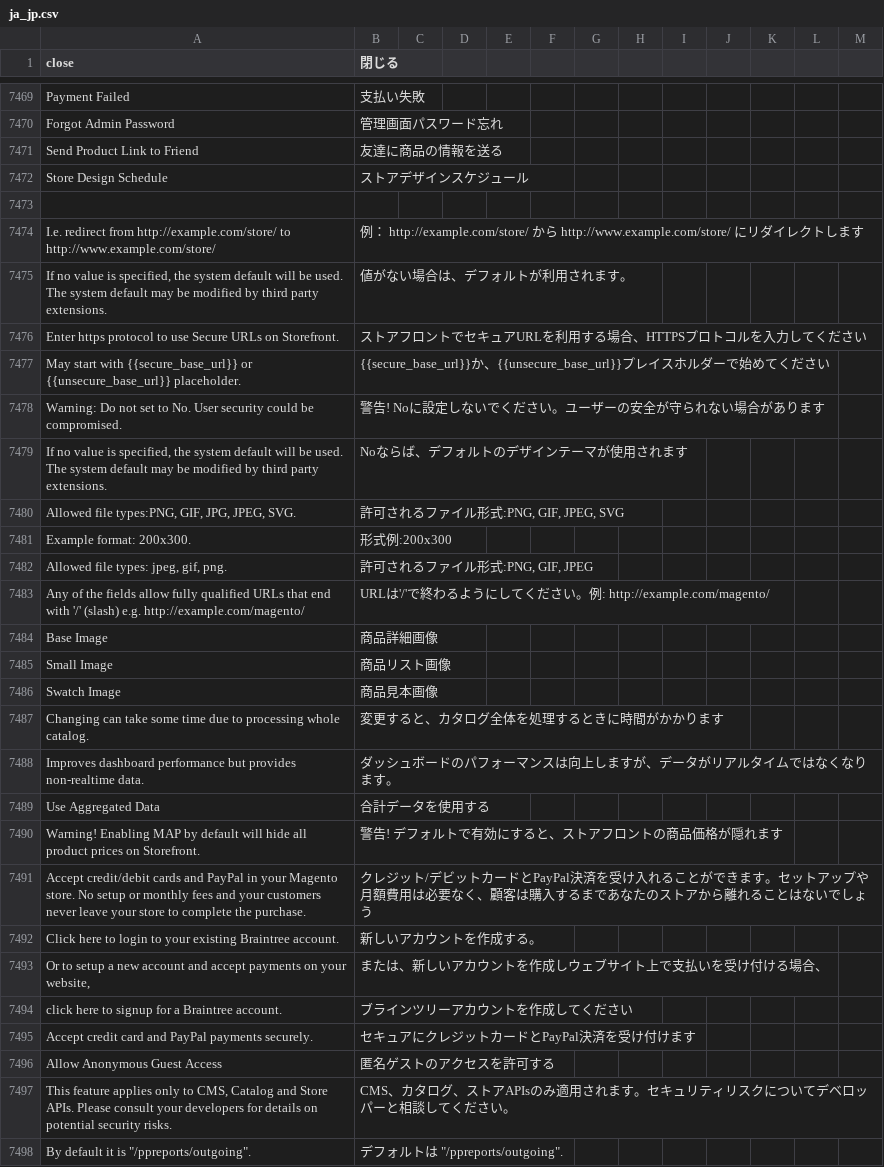
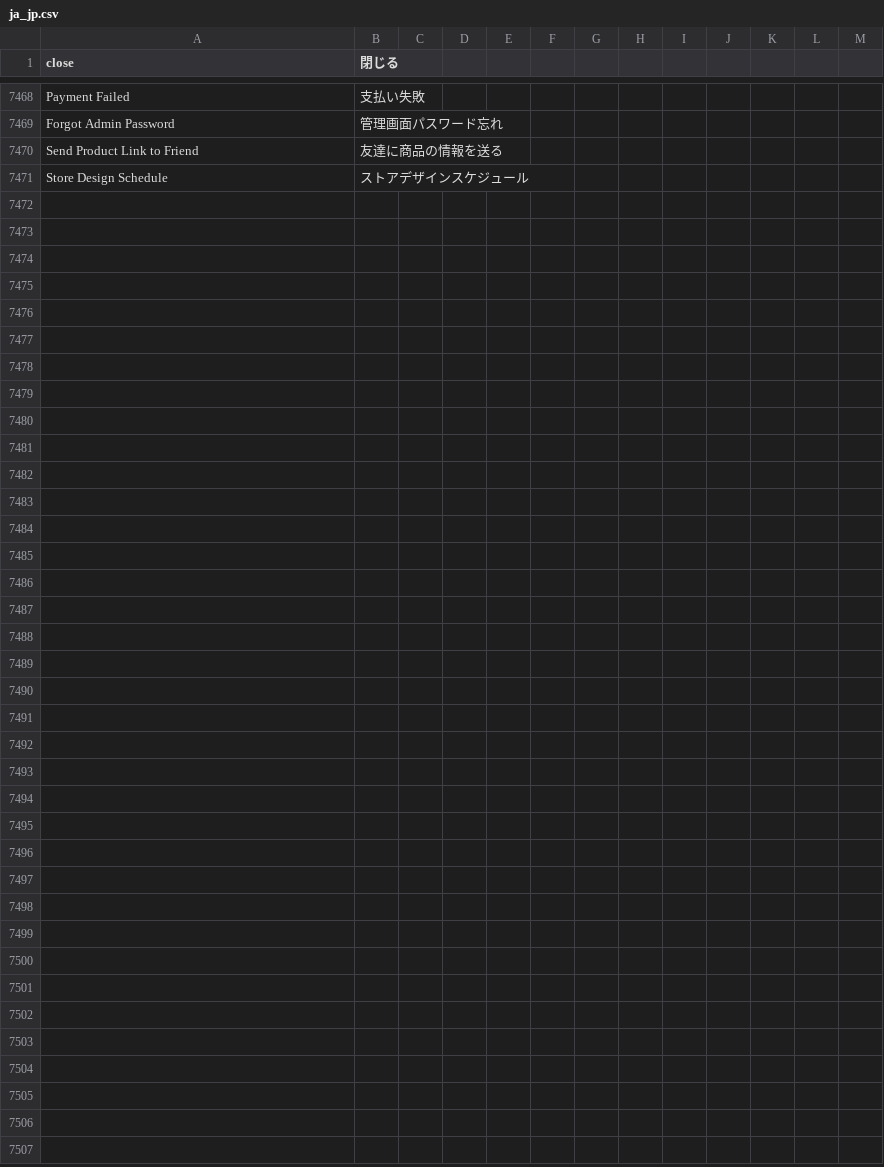
Before and after one commit to kohnaga/m2-japaneselocale, a CSV file: ja_jp.csv, drawn as a sheet; only a part is shown, gaps mark what is left out; the diff covers the shown part only; the diff names each change by its address in the sheet, - before the commit and + after, or states it on an @@ line.

Commit message:
Revert "marketing locale fix"
This reverts commit fc08c7463f0afea9651c39986720a86f588effd7.

```diff
--- a/ja_jp.csv
+++ b/ja_jp.csv
-row 7473: (empty)
-row 7474: I.e. redirect from http://example.com/store/ to http://www.example.com/store/ | 例： http://example.com/store/ から http://www.example.com/store/ にリダイレクトします
-row 7475: If no value is specified, the system default will be used. The system default may be modified by third party extensions. | 値がない場合は、デフォルトが利用されます。
-row 7476: Enter https protocol to use Secure URLs on Storefront. | ストアフロントでセキュアURLを利用する場合、HTTPSプロトコルを入力してください
-row 7477: May start with {{secure_base_url}} or {{unsecure_base_url}} placeholder. | {{secure_base_url}}か、{{unsecure_base_url}}プレイスホルダーで始めてください
-row 7478: Warning: Do not set to No. User security could be compromised. | 警告! Noに設定しないでください。ユーザーの安全が守られない場合があります
-row 7479: If no value is specified, the system default will be used. The system default may be modified by third party extensions. | Noならば、デフォルトのデザインテーマが使用されます
-row 7480: Allowed file types:PNG, GIF, JPG, JPEG, SVG. | 許可されるファイル形式:PNG, GIF, JPEG, SVG
-row 7481: Example format: 200x300. | 形式例:200x300
-row 7482: Allowed file types: jpeg, gif, png. | 許可されるファイル形式:PNG, GIF, JPEG
-row 7483: Any of the fields allow fully qualified URLs that end with '/' (slash) e.g. http://example.com/magento/ | URLは'/'で終わるようにしてください。例: http://example.com/magento/
-row 7484: Base Image | 商品詳細画像
-row 7485: Small Image | 商品リスト画像
-row 7486: Swatch Image | 商品見本画像
-row 7487: Changing can take some time due to processing whole catalog. | 変更すると、カタログ全体を処理するときに時間がかかります
-row 7488: Improves dashboard performance but provides non-realtime data. | ダッシュボードのパフォーマンスは向上しますが、データがリアルタイムではなくなります。
-row 7489: Use Aggregated Data | 合計データを使用する
-row 7490: Warning! Enabling MAP by default will hide all product prices on Storefront. | 警告! デフォルトで有効にすると、ストアフロントの商品価格が隠れます
-row 7491: Accept credit/debit cards and PayPal in your Magento store. No setup or monthly fees and your customers never leave your store to complete the purchase. | クレジット/デビットカードとPayPal決済を受け入れることができます。セットアップや月額費用は必要なく、顧客は購入するまであなたのストアから離れることはないでしょう
-row 7492: Click here to login to your existing Braintree account. | 新しいアカウントを作成する。
-row 7493: Or to setup a new account and accept payments on your website, | または、新しいアカウントを作成しウェブサイト上で支払いを受け付ける場合、
-row 7494: click here to signup for a Braintree account. | ブラインツリーアカウントを作成してください
-row 7495: Accept credit card and PayPal payments securely. | セキュアにクレジットカードとPayPal決済を受け付けます
-row 7496: Allow Anonymous Guest Access | 匿名ゲストのアクセスを許可する
-row 7497: This feature applies only to CMS, Catalog and Store APIs. Please consult your developers for details on potential security risks. | CMS、カタログ、ストアAPIsのみ適用されます。セキュリティリスクについてデベロッパーと相談してください。
-row 7498: By default it is "/ppreports/outgoing". | デフォルトは "/ppreports/outgoing".
```
Also changed, not shown: 1 removed row elsewhere in this file.
